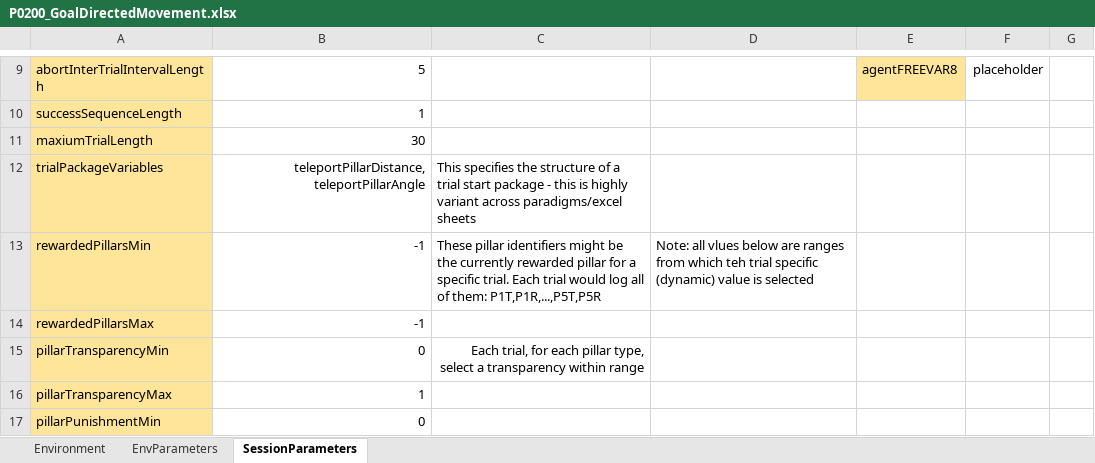
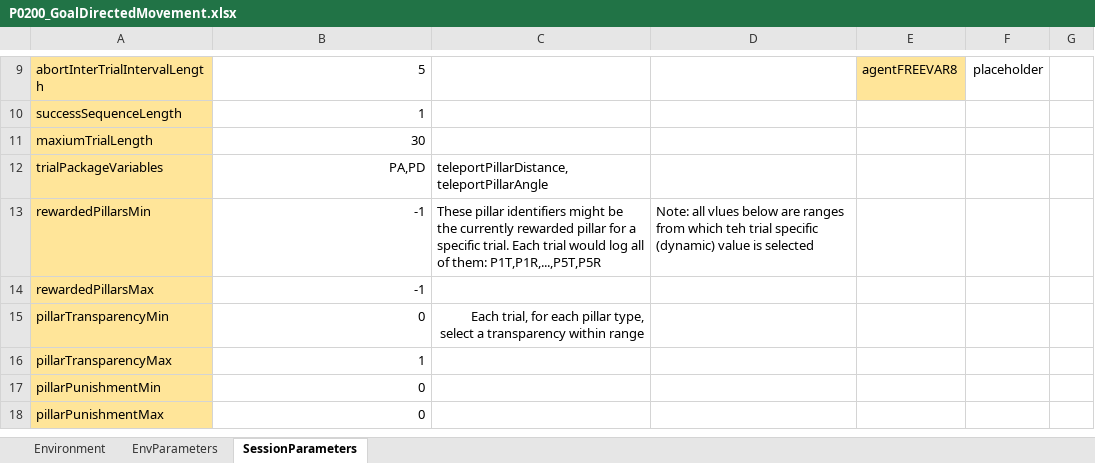
Before and after one commit to LoaloaF/UnityRatVR, an Excel workbook: Paradigms/P0200_GoalDirectedMovement.xlsx, sheet SessionParameters, drawn as a sheet; only a part is shown, gaps mark what is left out; the shorter side is filled out with more unchanged rows; values as stored, in another font and other column widths than the file's, no borders; the diff names each change by its address in the sheet, - before the commit and + after, or states it on an @@ line.

Commit message:
refractoring; new triallogging

```diff
--- a/Paradigms/P0200_GoalDirectedMovement.xlsx (sheet SessionParameters)
+++ b/Paradigms/P0200_GoalDirectedMovement.xlsx (sheet SessionParameters)
-B12: teleportPillarDistance, teleportPillarAngle
+B12: PA,PD
-C12: This specifies the structure of a trial start package - this is highly variant across paradigms/excel sheets
+C12: teleportPillarDistance, teleportPillarAngle
```
Also changed, not shown: 7 other files.
